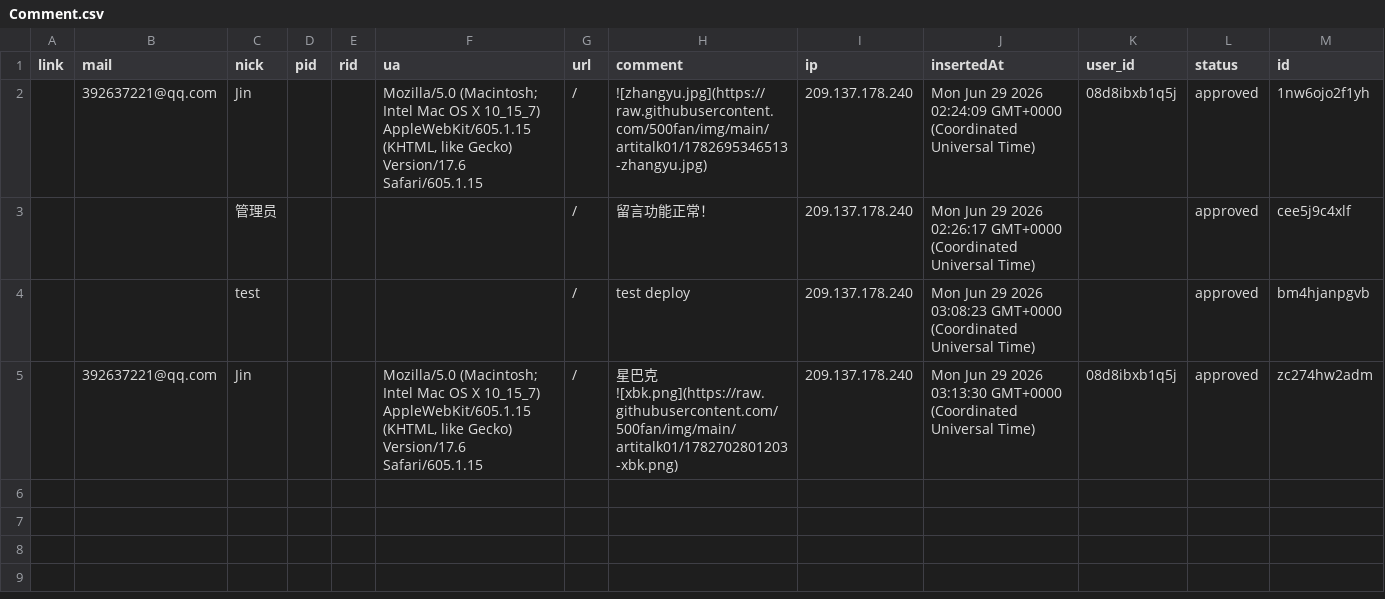
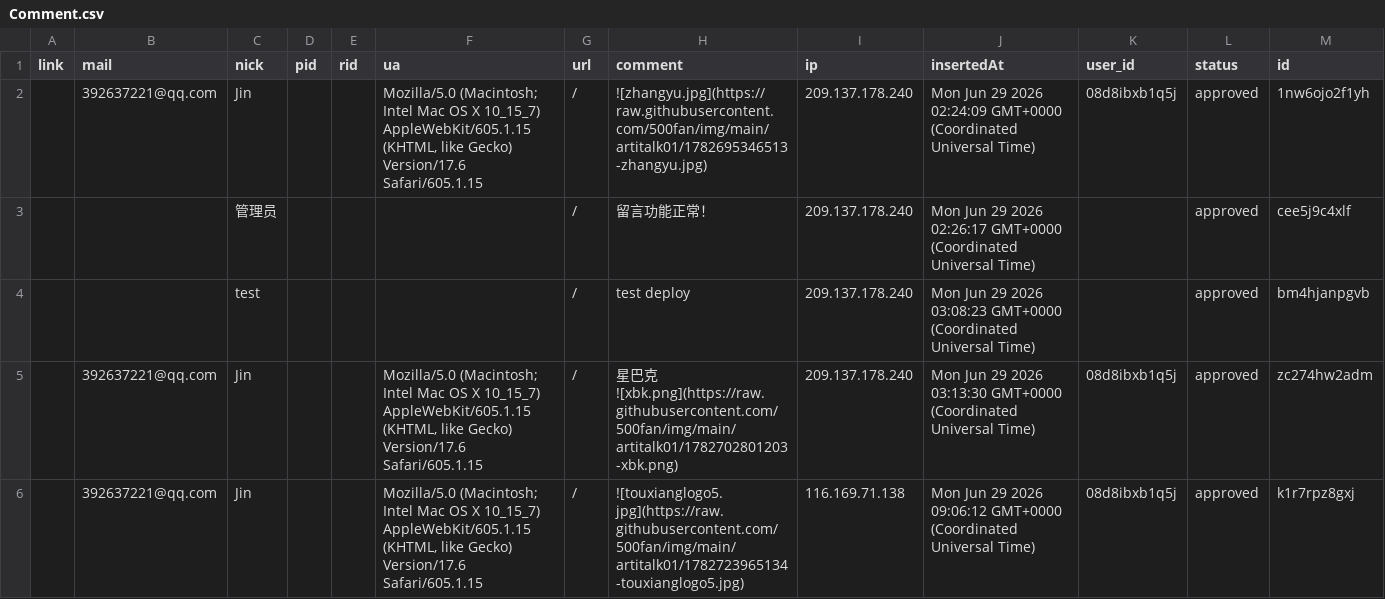
Before and after one commit to 500fan/img, a CSV file: artitalk01/Comment.csv, drawn as a sheet.

Commit message:
feat(waline): update comment data

```diff
--- a/artitalk01/Comment.csv
+++ b/artitalk01/Comment.csv
@@ -7 +7,3 @@ link,mail,nick,pid,rid,ua,url,comment,ip,insertedAt,user_id,status,id
 ![xbk.png](https://raw.githubusercontent.com/500fan/img/main/artitalk01/1782702801203-xbk.png)",209.137.178.240,Mon Jun 29 2026 03:13:30 GMT+0000 (Coordinated Universal Time),08d8ibxb1q5j,approved,zc274hw2adm
+,392637221@qq.com,Jin,,,"Mozilla/5.0 (Macintosh; Intel Mac OS X 10_15_7) AppleWebKit/605.1.15 (KHTML, like Gecko) Version/17.6 Safari/605.1.15",/,"
+![touxianglogo5.jpg](https://raw.githubusercontent.com/500fan/img/main/artitalk01/1782723965134-touxianglogo5.jpg)",116.169.71.138,Mon Jun 29 2026 09:06:12 GMT+0000 (Coordinated Universal Time),08d8ibxb1q5j,approved,k1r7rpz8gxj
```
